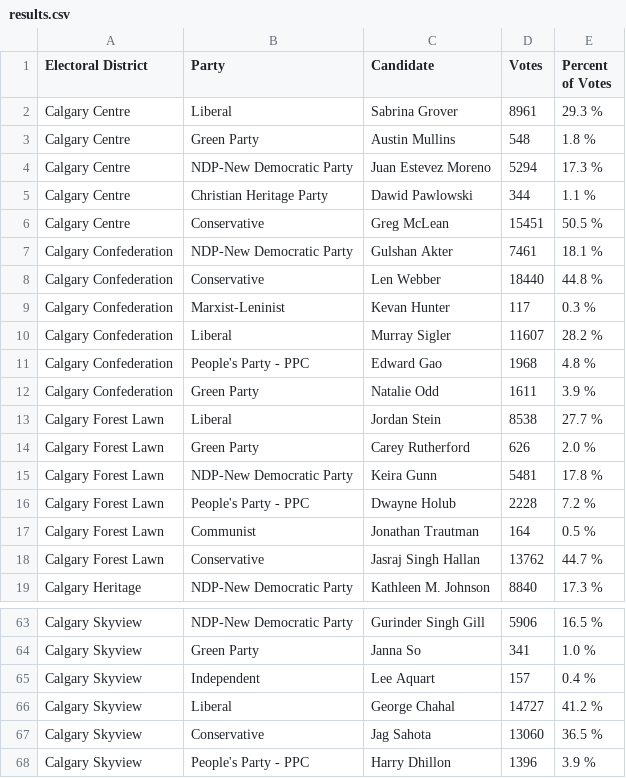
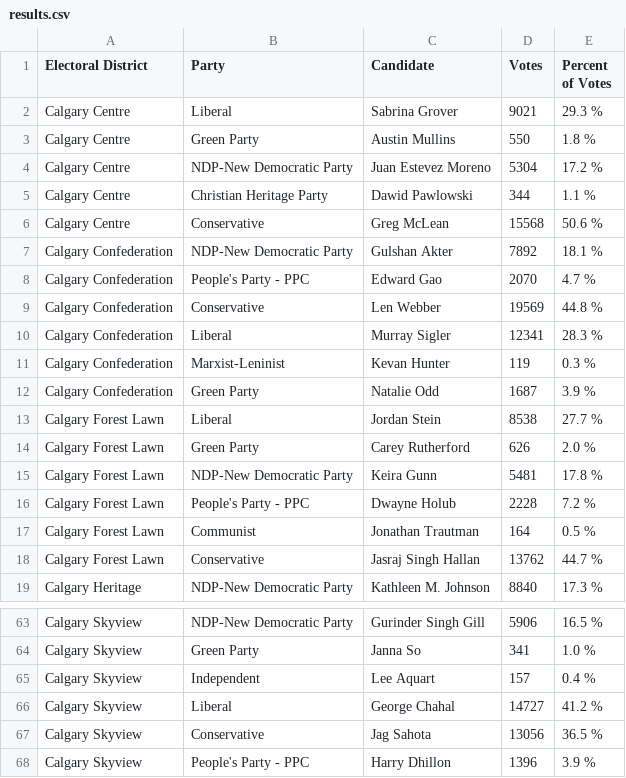
Before and after one commit to aryntoombs/Calgary-Election, a CSV file: results.csv, drawn as a sheet; only a part is shown, gaps mark what is left out; the diff covers the shown part only.

Commit message:
update election results

```diff
--- a/results.csv
+++ b/results.csv
@@ -1,13 +1,13 @@
 "Electoral District","Party","Candidate","Votes","Percent of Votes"
-"Calgary Centre","Liberal","Sabrina Grover",8961,"29.3 %"
-"Calgary Centre","Green Party","Austin Mullins",548,"1.8 %"
-"Calgary Centre","NDP-New Democratic Party","Juan Estevez Moreno",5294,"17.3 %"
+"Calgary Centre","Liberal","Sabrina Grover",9021,"29.3 %"
+"Calgary Centre","Green Party","Austin Mullins",550,"1.8 %"
+"Calgary Centre","NDP-New Democratic Party","Juan Estevez Moreno",5304,"17.2 %"
 "Calgary Centre","Christian Heritage Party","Dawid Pawlowski",344,"1.1 %"
-"Calgary Centre","Conservative","Greg McLean",15451,"50.5 %"
-"Calgary Confederation","NDP-New Democratic Party","Gulshan Akter",7461,"18.1 %"
-"Calgary Confederation","Conservative","Len Webber",18440,"44.8 %"
-"Calgary Confederation","Marxist-Leninist","Kevan Hunter",117,"0.3 %"
-"Calgary Confederation","Liberal","Murray Sigler",11607,"28.2 %"
-"Calgary Confederation","People's Party - PPC","Edward Gao",1968,"4.8 %"
-"Calgary Confederation","Green Party","Natalie Odd",1611,"3.9 %"
+"Calgary Centre","Conservative","Greg McLean",15568,"50.6 %"
+"Calgary Confederation","NDP-New Democratic Party","Gulshan Akter",7892,"18.1 %"
+"Calgary Confederation","People's Party - PPC","Edward Gao",2070,"4.7 %"
+"Calgary Confederation","Conservative","Len Webber",19569,"44.8 %"
+"Calgary Confederation","Liberal","Murray Sigler",12341,"28.3 %"
+"Calgary Confederation","Marxist-Leninist","Kevan Hunter",119,"0.3 %"
+"Calgary Confederation","Green Party","Natalie Odd",1687,"3.9 %"
 "Calgary Forest Lawn","Liberal","Jordan Stein",8538,"27.7 %"
@@ -66,3 +66,3 @@
 "Calgary Skyview","Liberal","George Chahal",14727,"41.2 %"
-"Calgary Skyview","Conservative","Jag Sahota",13060,"36.5 %"
+"Calgary Skyview","Conservative","Jag Sahota",13056,"36.5 %"
 "Calgary Skyview","People's Party - PPC","Harry Dhillon",1396,"3.9 %"
```
Also changed, not shown: 10 edited cells elsewhere in this file.
